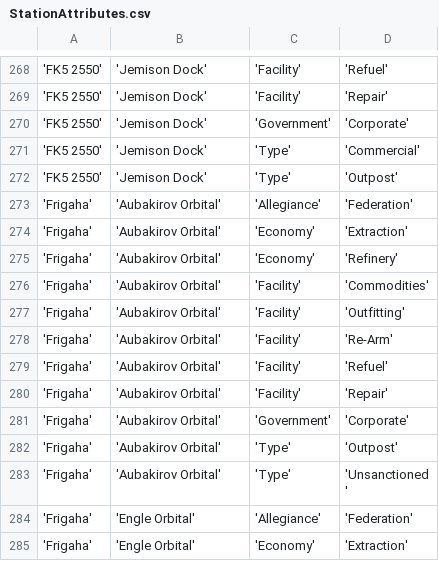
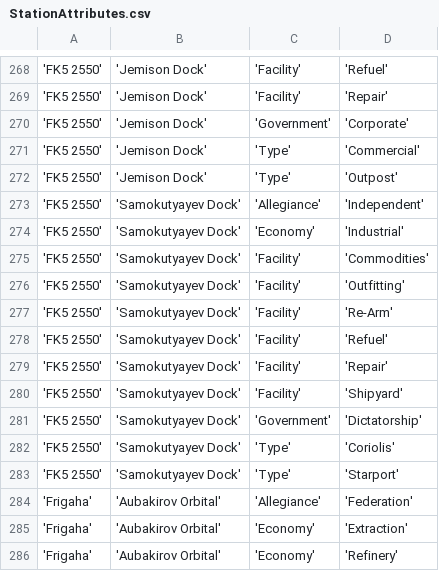
Before and after one commit to EliteDangerous/tradedangerous, a CSV file: data/StationAttributes.csv, drawn as a sheet; only a part is shown, gaps mark what is left out; the shorter side is filled out with more unchanged rows; the diff names each change by its address in the sheet, - before the commit and + after, or states it on an @@ line.

Commit message:
New Station: FK5 2550/Samokutyayev Dock with Shipyard

```diff
--- a/data/StationAttributes.csv
+++ b/data/StationAttributes.csv
+row 273: 'FK5 2550' | 'Samokutyayev Dock' | 'Allegiance' | 'Independent'
+row 274: 'FK5 2550' | 'Samokutyayev Dock' | 'Economy' | 'Industrial'
+row 275: 'FK5 2550' | 'Samokutyayev Dock' | 'Facility' | 'Commodities'
+row 276: 'FK5 2550' | 'Samokutyayev Dock' | 'Facility' | 'Outfitting'
+row 277: 'FK5 2550' | 'Samokutyayev Dock' | 'Facility' | 'Re-Arm'
+row 278: 'FK5 2550' | 'Samokutyayev Dock' | 'Facility' | 'Refuel'
+row 279: 'FK5 2550' | 'Samokutyayev Dock' | 'Facility' | 'Repair'
+row 280: 'FK5 2550' | 'Samokutyayev Dock' | 'Facility' | 'Shipyard'
+row 281: 'FK5 2550' | 'Samokutyayev Dock' | 'Government' | 'Dictatorship'
+row 282: 'FK5 2550' | 'Samokutyayev Dock' | 'Type' | 'Coriolis'
+row 283: 'FK5 2550' | 'Samokutyayev Dock' | 'Type' | 'Starport'
```
Also changed, not shown: data/ShipVendor.csv, data/Station.csv.
